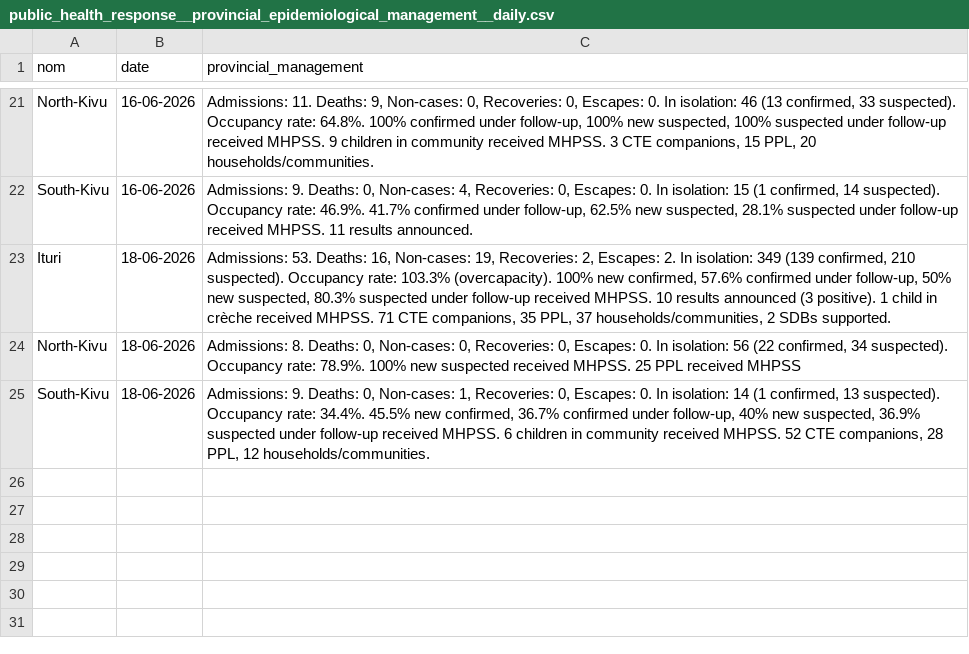
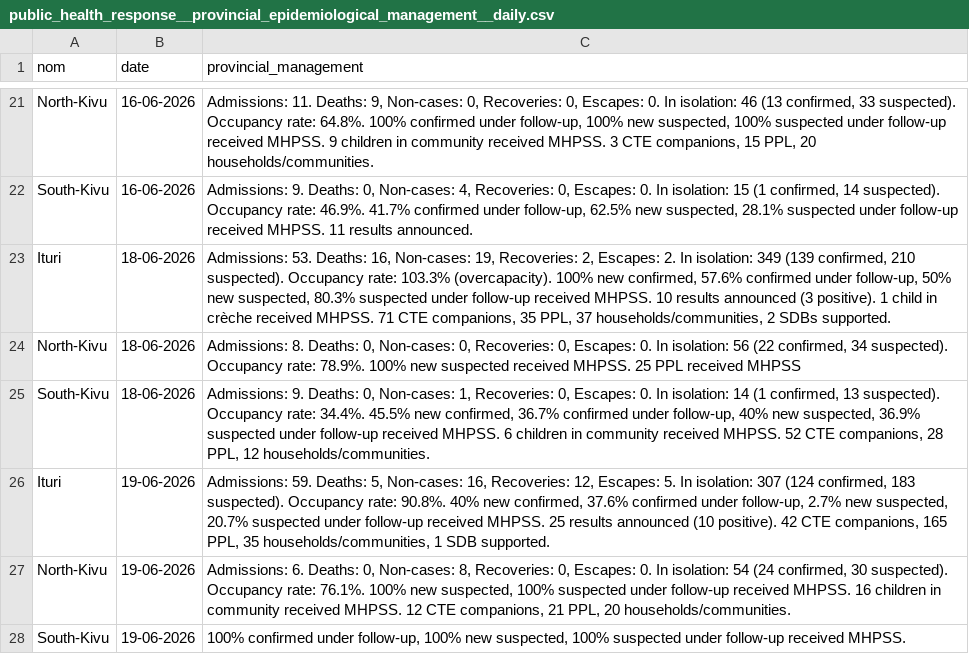
Before and after one commit to INRB-UMIE/BDBV2026-Data, a CSV file: data/public_health_response/processed/public_health_response__provincial_epidemiological_management__daily.csv, drawn as a sheet; only a part is shown, gaps mark what is left out.

```diff
--- a/data/public_health_response/processed/public_health_response__provincial_epidemiological_management__daily.csv
+++ b/data/public_health_response/processed/public_health_response__provincial_epidemiological_management__daily.csv
@@ -25 +25,4 @@ North-Kivu,18-06-2026,"Admissions: 8. Deaths: 0, Non-cases: 0, Recoveries: 0, Es
 South-Kivu,18-06-2026,"Admissions: 9. Deaths: 0, Non-cases: 1, Recoveries: 0, Escapes: 0. In isolation: 14 (1 confirmed, 13 suspected). Occupancy rate: 34.4%. 45.5% new confirmed, 36.7% confirmed under follow-up, 40% new suspected, 36.9% suspected under follow-up received MHPSS. 6 children in community received MHPSS. 52 CTE companions, 28 PPL, 12 households/communities."
+Ituri,19-06-2026,"Admissions: 59. Deaths: 5, Non-cases: 16, Recoveries: 12, Escapes: 5. In isolation: 307 (124 confirmed, 183 suspected). Occupancy rate: 90.8%. 40% new confirmed, 37.6% confirmed under follow-up, 2.7% new suspected, 20.7% suspected under follow-up received MHPSS. 25 results announced (10 positive). 42 CTE companions, 165 PPL, 35 households/communities, 1 SDB supported."
+North-Kivu,19-06-2026,"Admissions: 6. Deaths: 0, Non-cases: 8, Recoveries: 0, Escapes: 0. In isolation: 54 (24 confirmed, 30 suspected). Occupancy rate: 76.1%. 100% new suspected, 100% suspected under follow-up received MHPSS. 16 children in community received MHPSS. 12 CTE companions, 21 PPL, 20 households/communities."
+South-Kivu,19-06-2026,"100% confirmed under follow-up, 100% new suspected, 100% suspected under follow-up received MHPSS."
```
Also changed, not shown: data/insp_sitrep/processed/insp_sitrep__cumulative_confirmed_cases__daily.csv, data/insp_sitrep/processed/insp_sitrep__cumulative_confirmed_deaths__daily.csv, 19 other files.
